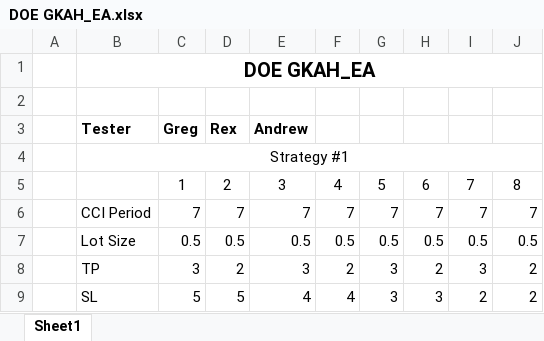
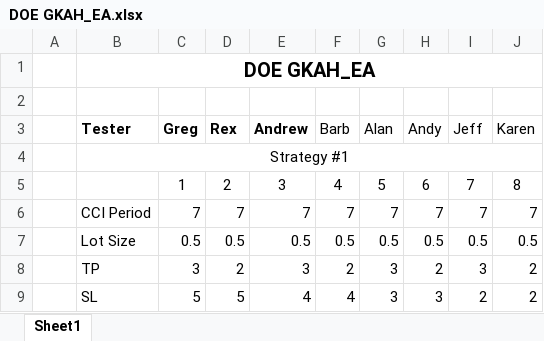
Before and after one commit to gpdno/Apiary, an Excel workbook: EA Code/GKAH_EA/DOE GKAH_EA.xlsx, sheet Sheet1, drawn as a sheet; only a part is shown; values as stored, in another font and other column widths than the file's, no borders; removed rows and columns are numbered as before the commit, all else as after; the diff names each change by its address in the sheet, - before the commit and + after, or states it on an @@ line.

Commit message:
Update DOE GKAH_EA.xlsx

```diff
--- a/EA Code/GKAH_EA/DOE GKAH_EA.xlsx (sheet Sheet1)
+++ b/EA Code/GKAH_EA/DOE GKAH_EA.xlsx (sheet Sheet1)
-row 3:  | Tester | Greg | Rex | Andrew
+row 3:  | Tester | Greg | Rex | Andrew | Barb | Alan | Andy | Jeff | Karen
```
